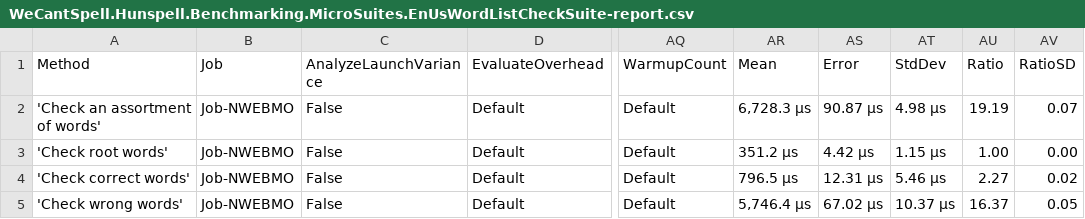
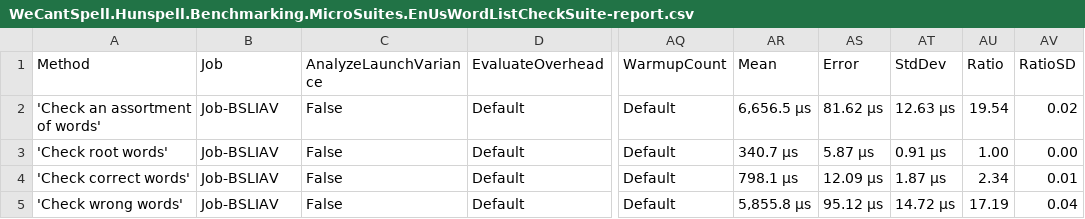
Before and after one commit to aarondandy/WeCantSpell.Hunspell, a CSV file: WeCantSpell.Hunspell.Benchmarking.MicroSuites/BenchmarkDotNet.Artifacts/results/WeCantSpell.Hunspell.Benchmarking.MicroSuites.EnUsWordListCheckSuite-report.csv, drawn as a sheet; only a part is shown, gaps mark what is left out; the diff names each change by its address in the sheet, - before the commit and + after, or states it on an @@ line.

```diff
--- a/WeCantSpell.Hunspell.Benchmarking.MicroSuites/BenchmarkDotNet.Artifacts/results/WeCantSpell.Hunspell.Benchmarking.MicroSuites.EnUsWordListCheckSuite-report.csv
+++ b/WeCantSpell.Hunspell.Benchmarking.MicroSuites/BenchmarkDotNet.Artifacts/results/WeCantSpell.Hunspell.Benchmarking.MicroSuites.EnUsWordListCheckSuite-report.csv
-B2:B5 (Job): Job-NWEBMO
+B2:B5 (Job): Job-BSLIAV
-AR2 (Mean): 6,728.3 μs
+AR2 (Mean): 6,656.5 μs
-AS2 (Error): 90.87 μs
+AS2 (Error): 81.62 μs
-AT2 (StdDev): 4.98 μs
+AT2 (StdDev): 12.63 μs
-AU2 (Ratio): 19.19
+AU2 (Ratio): 19.54
-AV2 (RatioSD): 0.07
+AV2 (RatioSD): 0.02
-AR3 (Mean): 351.2 μs
+AR3 (Mean): 340.7 μs
-AS3 (Error): 4.42 μs
+AS3 (Error): 5.87 μs
-AT3 (StdDev): 1.15 μs
+AT3 (StdDev): 0.91 μs
-AR4 (Mean): 796.5 μs
+AR4 (Mean): 798.1 μs
-AS4 (Error): 12.31 μs
+AS4 (Error): 12.09 μs
-AT4 (StdDev): 5.46 μs
+AT4 (StdDev): 1.87 μs
-AU4 (Ratio): 2.27
+AU4 (Ratio): 2.34
-AV4 (RatioSD): 0.02
+AV4 (RatioSD): 0.01
-AR5 (Mean): 5,746.4 μs
+AR5 (Mean): 5,855.8 μs
-AS5 (Error): 67.02 μs
+AS5 (Error): 95.12 μs
-AT5 (StdDev): 10.37 μs
+AT5 (StdDev): 14.72 μs
-AU5 (Ratio): 16.37
+AU5 (Ratio): 17.19
-AV5 (RatioSD): 0.05
+AV5 (RatioSD): 0.04
```
Also changed, not shown: WeCantSpell.Hunspell.Benchmarking.MicroSuites/BenchmarkDotNet.Artifacts/results/WeCantSpell.Hunspell.Benchmarking.MicroSuites.EnUsWordListSuggestSuite-report.csv, 6 other files.
